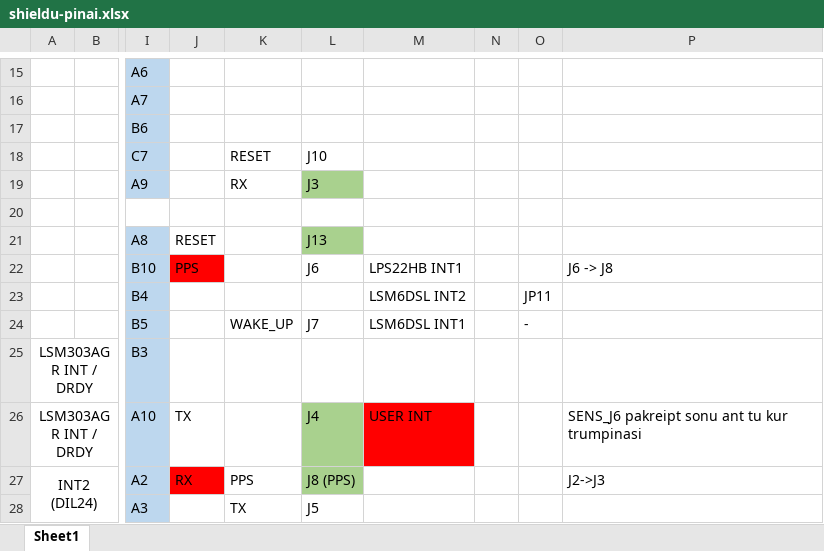
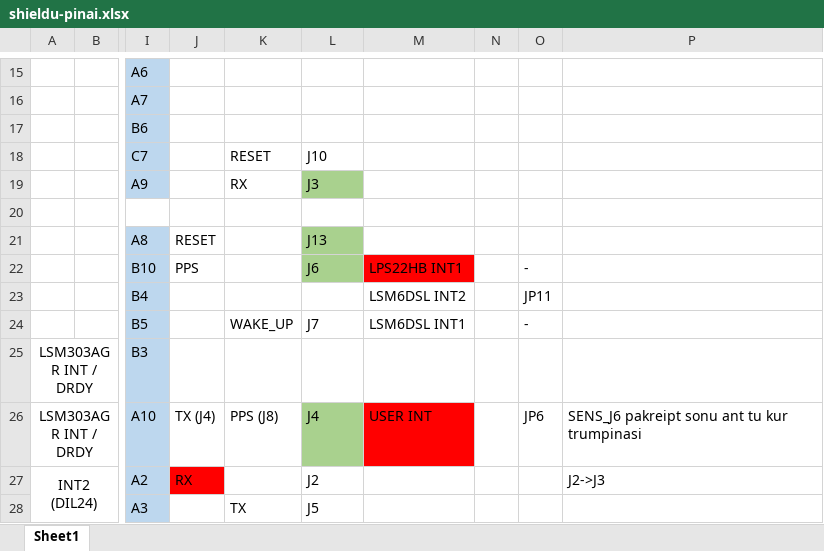
Before and after one commit to Absero/f401_GPS_Shield, an Excel workbook: shieldu-pinai.xlsx, sheet Sheet1, drawn as a sheet; only a part is shown, gaps mark what is left out; values as stored, in another font and other column widths than the file's, no borders; the diff names each change by its address in the sheet, - before the commit and + after, or states it on an @@ line.

Commit message:
Pertvarkyti jumperiai
Pertvarkyti jumperiai kad tiktu su kitu shieldu

```diff
--- a/shieldu-pinai.xlsx (sheet Sheet1)
+++ b/shieldu-pinai.xlsx (sheet Sheet1)
-J22 fill: #FF0000
+J22 fill: none
-L22 fill: none
+L22 fill: #A9D18E
-M22 fill: none
+M22 fill: #FF0000
-O22: (empty)
+O22: -
-P22: J6 -> J8
+P22: (empty)
-J26: TX
+J26: TX (J4)
-K26: (empty)
+K26: PPS (J8)
-O26: (empty)
+O26: JP6
-K27: PPS
+K27: (empty)
-L27: J8 (PPS)
+L27: J2
-L27 fill: #A9D18E
+L27 fill: none
```
Also changed, not shown: 6 other files.
